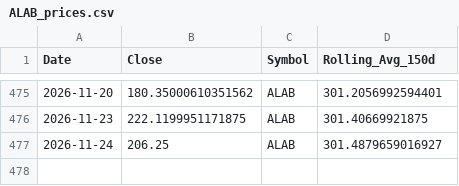
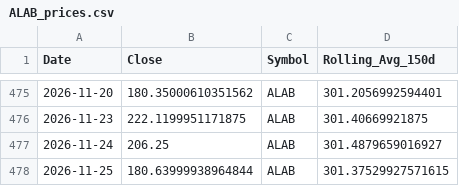
Before and after one commit to yanivvi/stocksmania, a CSV file: data/ALAB_prices.csv, drawn as a sheet; only a part is shown, gaps mark what is left out.

```diff
--- a/data/ALAB_prices.csv
+++ b/data/ALAB_prices.csv
@@ -477 +477,2 @@ Date,Close,Symbol,Rolling_Avg_150d
 2026-11-24,206.25,ALAB,301.4879659016927
+2026-11-25,180.63999938964844,ALAB,301.37529927571615
```
Also changed, not shown: data/CHKP_prices.csv, data/CLBT_prices.csv, 28 other files.
